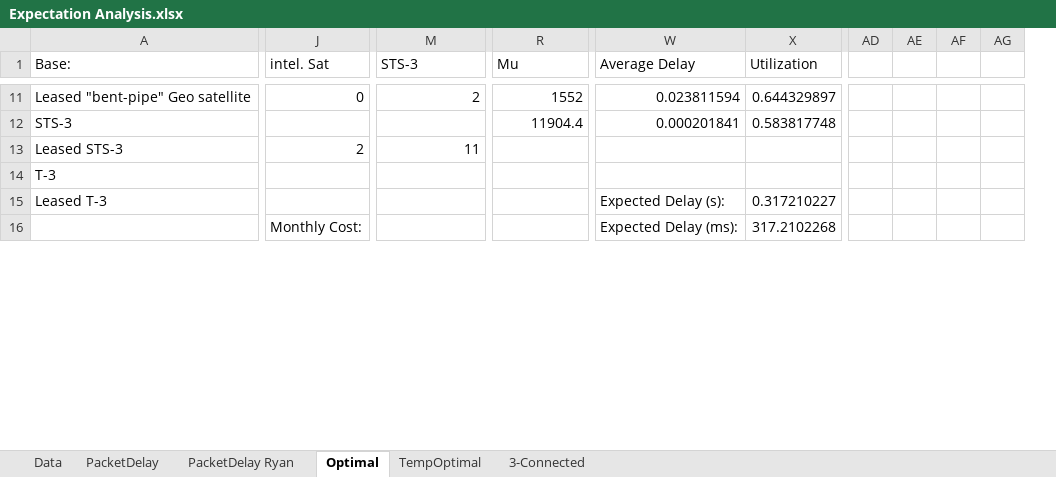
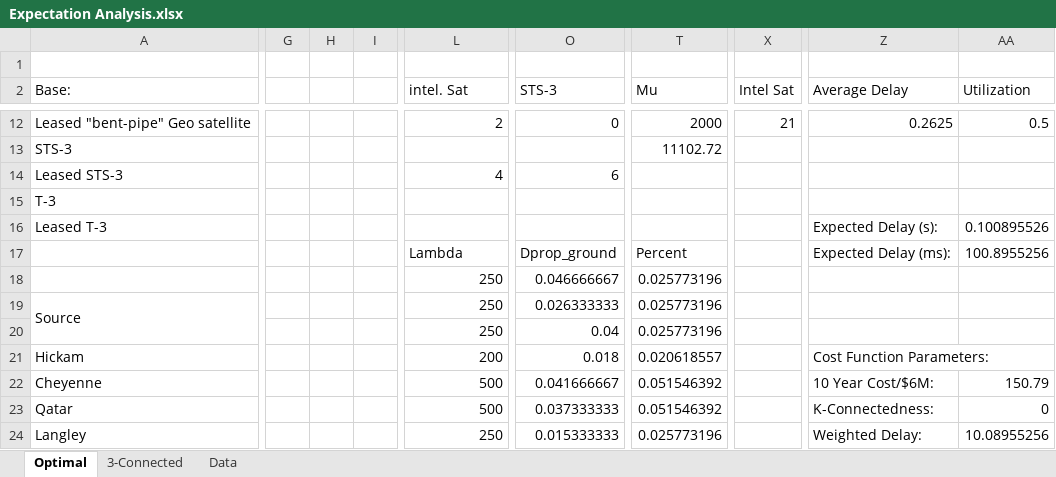
Before and after one commit to MHayden18/Communications, an Excel workbook: Assignments/Project4/Expectation Analysis.xlsx, sheet Optimal, drawn as a sheet; only a part is shown, gaps mark what is left out; values as stored, in another font and other column widths than the file's, no cell formats; conditional formats not drawn; removed rows and columns are numbered as before the commit, all else as after; rows hold the shown columns only; the diff covers the shown part only; the diff names each change by its address in the sheet, - before the commit and + after, or states it on an @@ line.

```diff
--- a/Assignments/Project4/Expectation Analysis.xlsx (sheet Optimal)
+++ b/Assignments/Project4/Expectation Analysis.xlsx (sheet Optimal)
-sheet tab: PacketDelay
-sheet tab: PacketDelay Ryan
-sheet tab: TempOptimal
@@ sheet tab order changed: Optimal | 3-Connected | Data @@
+column G, empty
+column H, empty
+column I, empty
+column X (Intel Sat), row 12: 21
-column AD, empty
-column AE, empty
-column AF, empty
-column AG, empty
+row 1: (empty)
-L12 (intel. Sat): 0
+L12 (intel. Sat): 2
-O12 (STS-3): 2
+O12 (STS-3): 0
-T12 (Mu): 1552
+T12 (Mu): 2000
-Z12 (Average Delay): 0.023811594
+Z12 (Average Delay): 0.2625
-AA12 (Utilization): 0.644329897
+AA12 (Utilization): 0.5
-T13 (Mu): 11904.4
+T13 (Mu): 11102.72
-Z13 (Average Delay): 0.000201841
+Z13 (Average Delay): (empty)
-AA13 (Utilization): 0.583817748
+AA13 (Utilization): (empty)
-L14 (intel. Sat): 2
+L14 (intel. Sat): 4
-O14 (STS-3): 11
+O14 (STS-3): 6
-AA16 (Utilization): 0.317210227
+AA16 (Utilization): 0.100895526
-row 16:  | Monthly Cost: |  |  | Expected Delay (ms): | 317.2102268
+row 17:  |  |  |  | Lambda | Dprop_ground | Percent |  | Expected Delay (ms): | 100.8955256
+row 18:  |  |  |  | 250 | 0.046666667 | 0.025773196
+row 19: Source |  |  |  | 250 | 0.026333333 | 0.025773196
+row 20:  |  |  |  | 250 | 0.04 | 0.025773196
+row 21: Hickam |  |  |  | 200 | 0.018 | 0.020618557 |  | Cost Function Parameters:
+row 22: Cheyenne |  |  |  | 500 | 0.041666667 | 0.051546392 |  | 10 Year Cost/$6M: | 150.79
+row 23: Qatar |  |  |  | 500 | 0.037333333 | 0.051546392 |  | K-Connectedness: | 0
+row 24: Langley |  |  |  | 250 | 0.015333333 | 0.025773196 |  | Weighted Delay: | 10.08955256
```
Also changed, not shown: 17 added rows, 27 removed rows, 1 moved row, 1 removed column, 114 edited cells and merged cells elsewhere in this sheet, sheet 3-Connected, cell formats, formulas that keep their value, 3 other files.
